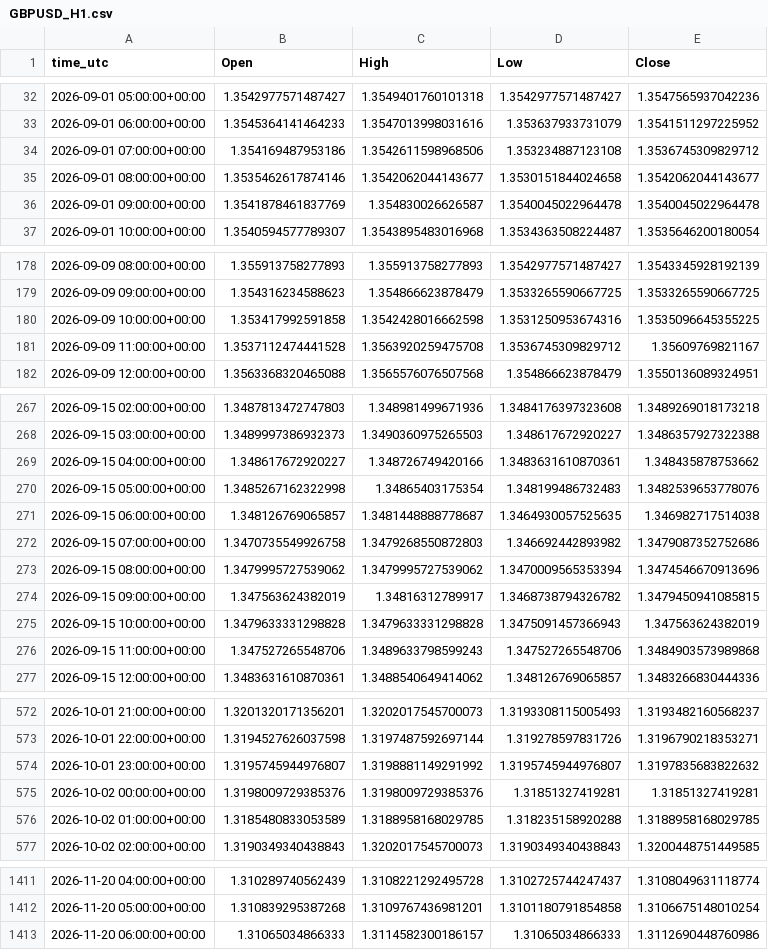
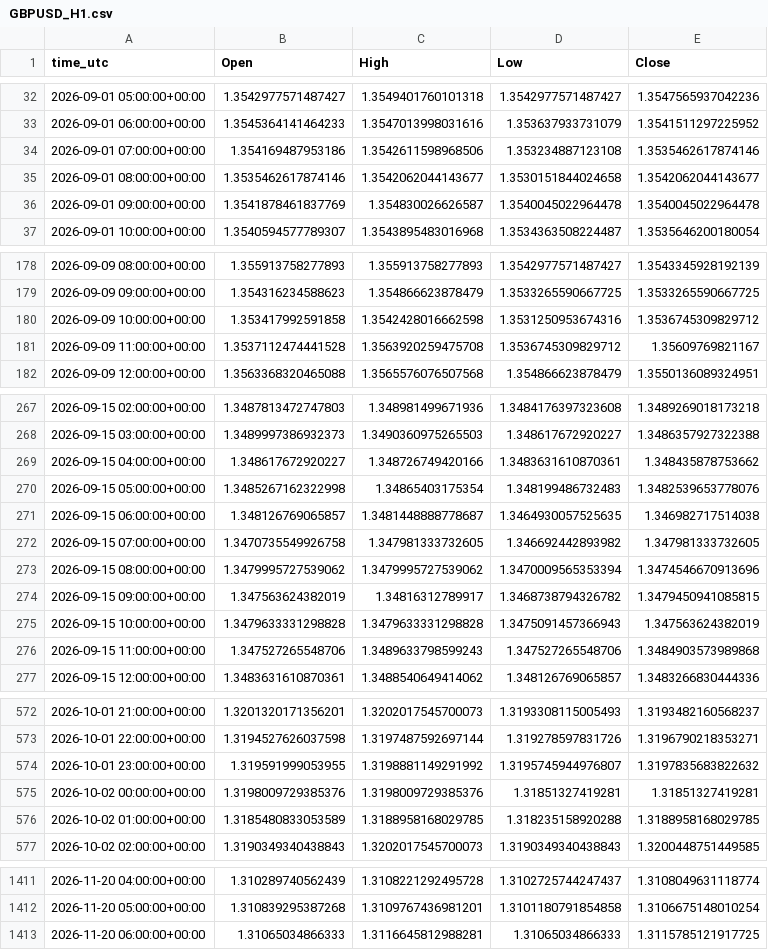
Before and after one commit to ClaireAce/Trading-Data, a CSV file: data/GBPUSD_H1.csv, drawn as a sheet; only a part is shown, gaps mark what is left out; the diff covers the shown part only.

```diff
--- a/data/GBPUSD_H1.csv
+++ b/data/GBPUSD_H1.csv
@@ -33,3 +33,3 @@ time_utc,Open,High,Low,Close
 2026-09-01 06:00:00+00:00,1.3545364141464233,1.3547013998031616,1.353637933731079,1.3541511297225952
-2026-09-01 07:00:00+00:00,1.354169487953186,1.3542611598968506,1.353234887123108,1.3536745309829712
+2026-09-01 07:00:00+00:00,1.354169487953186,1.3542611598968506,1.353234887123108,1.3535462617874146
 2026-09-01 08:00:00+00:00,1.3535462617874146,1.3542062044143677,1.3530151844024658,1.3542062044143677
@@ -179,3 +179,3 @@ time_utc,Open,High,Low,Close
 2026-09-09 09:00:00+00:00,1.354316234588623,1.354866623878479,1.3533265590667725,1.3533265590667725
-2026-09-09 10:00:00+00:00,1.353417992591858,1.3542428016662598,1.3531250953674316,1.3535096645355225
+2026-09-09 10:00:00+00:00,1.353417992591858,1.3542428016662598,1.3531250953674316,1.3536745309829712
 2026-09-09 11:00:00+00:00,1.3537112474441528,1.3563920259475708,1.3536745309829712,1.35609769821167
@@ -271,3 +271,3 @@ time_utc,Open,High,Low,Close
 2026-09-15 06:00:00+00:00,1.348126769065857,1.3481448888778687,1.3464930057525635,1.346982717514038
-2026-09-15 07:00:00+00:00,1.3470735549926758,1.3479268550872803,1.346692442893982,1.3479087352752686
+2026-09-15 07:00:00+00:00,1.3470735549926758,1.347981333732605,1.346692442893982,1.347981333732605
 2026-09-15 08:00:00+00:00,1.3479995727539062,1.3479995727539062,1.3470009565353394,1.3474546670913696
@@ -573,3 +573,3 @@ time_utc,Open,High,Low,Close
 2026-10-01 22:00:00+00:00,1.3194527626037598,1.3197487592697144,1.319278597831726,1.3196790218353271
-2026-10-01 23:00:00+00:00,1.3195745944976807,1.3198881149291992,1.3195745944976807,1.3197835683822632
+2026-10-01 23:00:00+00:00,1.319591999053955,1.3198881149291992,1.3195745944976807,1.3197835683822632
 2026-10-02 00:00:00+00:00,1.3198009729385376,1.3198009729385376,1.31851327419281,1.31851327419281
@@ -1412,2 +1412,2 @@ time_utc,Open,High,Low,Close
 2026-11-20 05:00:00+00:00,1.310839295387268,1.3109767436981201,1.3101180791854858,1.3106675148010254
-2026-11-20 06:00:00+00:00,1.31065034866333,1.3114582300186157,1.31065034866333,1.3112690448760986
+2026-11-20 06:00:00+00:00,1.31065034866333,1.3116645812988281,1.31065034866333,1.3115785121917725
```
Also changed, not shown: 3 edited cells elsewhere in this file, data/EURUSD_M5.csv, data/GBPUSD_M5.csv, 8 other files.
